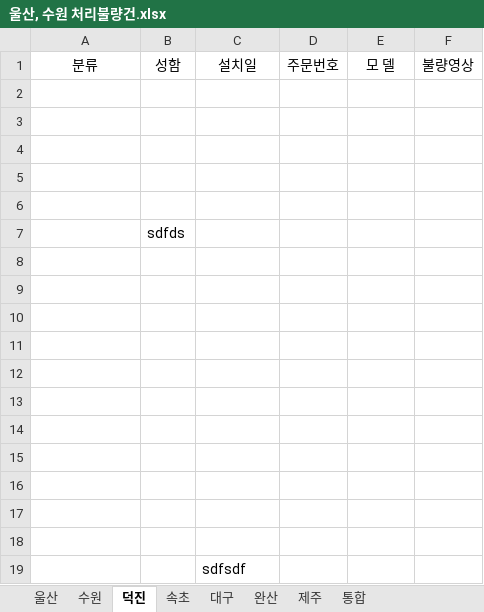
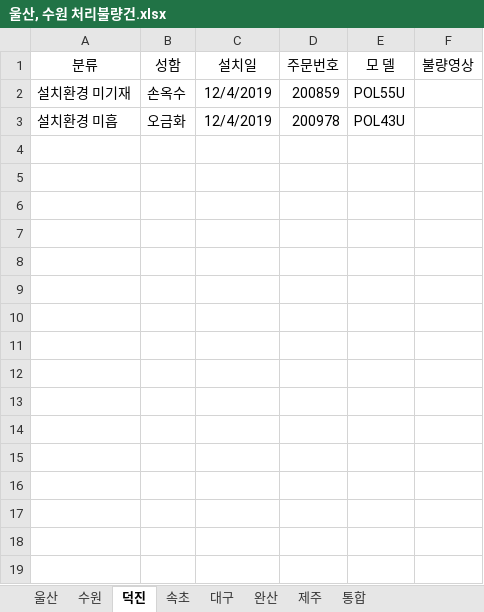
Before and after one commit to ChoJaeHwan/jungdong, an Excel workbook: 울산, 수원 처리불량건.xlsx, sheet 덕진, drawn as a sheet; values as stored, in another font and other column widths than the file's, no borders; removed rows and columns are numbered as before the commit, all else as after; the diff names each change by its address in the sheet, - before the commit and + after, or states it on an @@ line.

Commit message:
덕진 12-02 접수건중에 처리된건, 안정인,채소라,이강원,김한호,박건웅, 윤창현,김동수,손옥수,오금화 확인

```diff
--- a/울산, 수원 처리불량건.xlsx (sheet 덕진)
+++ b/울산, 수원 처리불량건.xlsx (sheet 덕진)
-row 2: (empty)
+row 2: 설치환경 미기재 | 손옥수 | 12/4/2019 | 200859 | POL55U
-row 3: (empty)
+row 3: 설치환경 미흡 | 오금화 | 12/4/2019 | 200978 | POL43U
-row 4: (empty)
-row 5: (empty)
-row 6: (empty)
-row 7:  | sdfds
-row 8: (empty)
-row 9: (empty)
-row 10: (empty)
-row 11: (empty)
-row 12: (empty)
-row 13: (empty)
-row 14: (empty)
-row 15: (empty)
-row 16: (empty)
-row 17: (empty)
-row 18: (empty)
-row 19:  |  | sdfsdf
```
